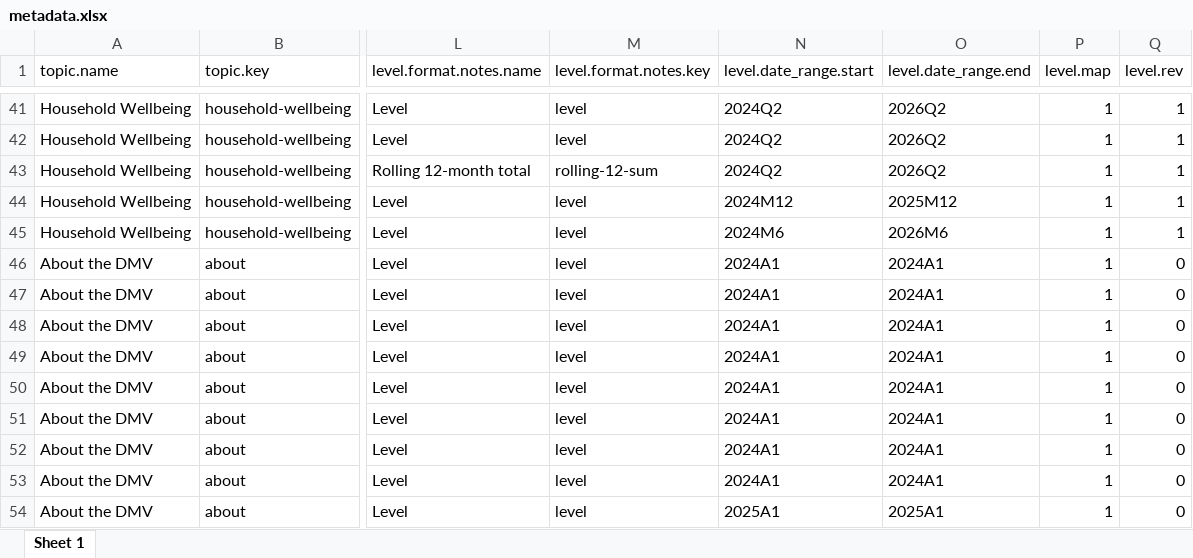
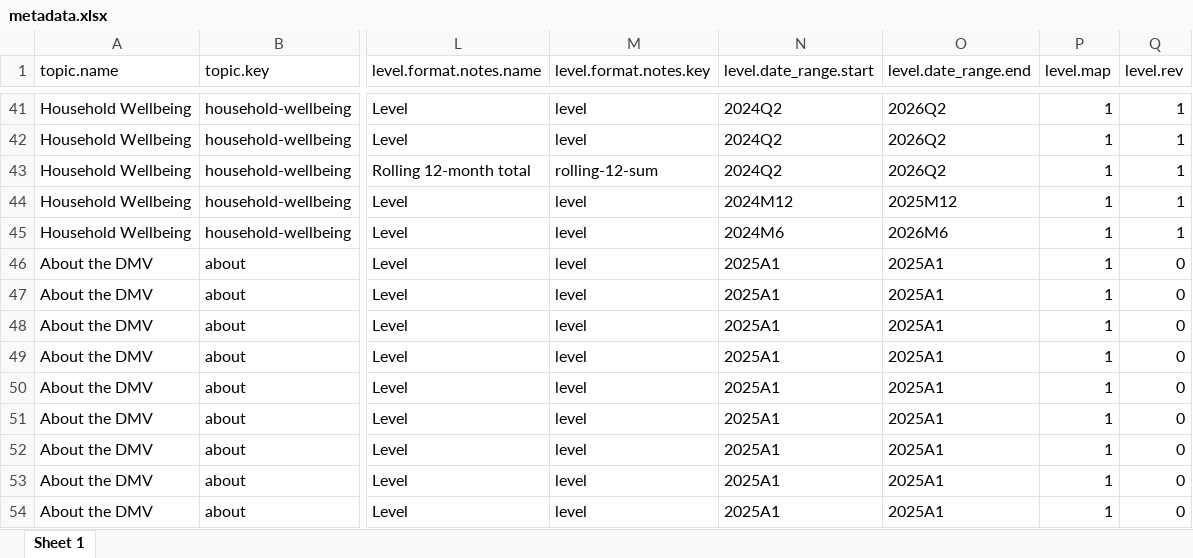
Before and after one commit to afdta/dmv-tracker-staging, an Excel workbook: input-data/metadata.xlsx, sheet Sheet 1, drawn as a sheet; only a part is shown, gaps mark what is left out; values as stored, in another font and other column widths than the file's, no borders; the diff names each change by its address in the sheet, - before the commit and + after, or states it on an @@ line.

```diff
--- a/input-data/metadata.xlsx (sheet Sheet 1)
+++ b/input-data/metadata.xlsx (sheet Sheet 1)
-N46:N53 (level.date_range.start): 2024A1
+N46:N53 (level.date_range.start): 2025A1
-O46:O53 (level.date_range.end): 2024A1
+O46:O53 (level.date_range.end): 2025A1
```
Also changed, not shown: 2 other files.
